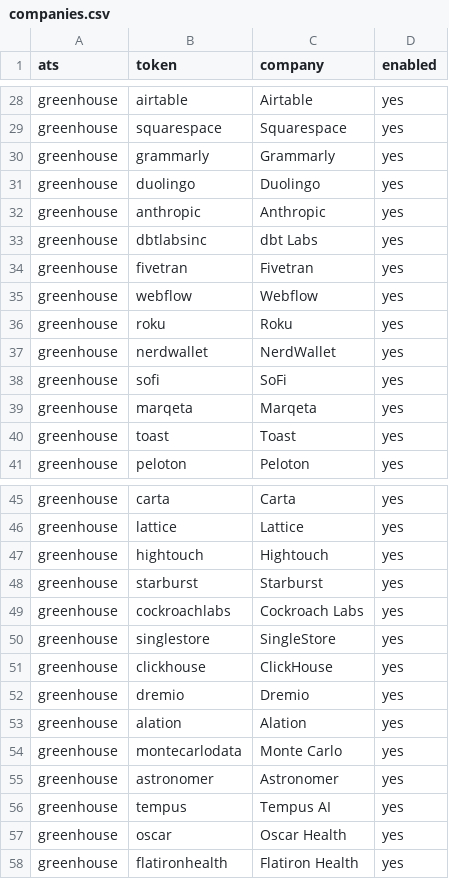
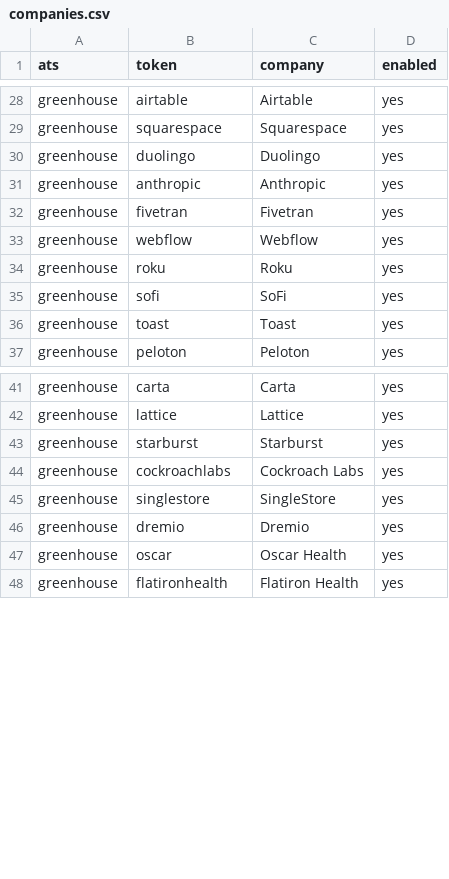
Before and after one commit to anumularoots-svg/de-job-finder, a CSV file: collector/companies.csv, drawn as a sheet; only a part is shown, gaps mark what is left out; the diff covers the shown part only.

Commit message:
Add files via upload

```diff
--- a/collector/companies.csv
+++ b/collector/companies.csv
@@ -29,6 +29,4 @@ greenhouse,airtable,Airtable,yes
 greenhouse,squarespace,Squarespace,yes
-greenhouse,grammarly,Grammarly,yes
 greenhouse,duolingo,Duolingo,yes
 greenhouse,anthropic,Anthropic,yes
-greenhouse,dbtlabsinc,dbt Labs,yes
 greenhouse,fivetran,Fivetran,yes
@@ -36,5 +34,3 @@ greenhouse,webflow,Webflow,yes
 greenhouse,roku,Roku,yes
-greenhouse,nerdwallet,NerdWallet,yes
 greenhouse,sofi,SoFi,yes
-greenhouse,marqeta,Marqeta,yes
 greenhouse,toast,Toast,yes
@@ -46,3 +42,2 @@ greenhouse,carta,Carta,yes
 greenhouse,lattice,Lattice,yes
-greenhouse,hightouch,Hightouch,yes
 greenhouse,starburst,Starburst,yes
@@ -50,8 +45,3 @@ greenhouse,cockroachlabs,Cockroach Labs,yes
 greenhouse,singlestore,SingleStore,yes
-greenhouse,clickhouse,ClickHouse,yes
 greenhouse,dremio,Dremio,yes
-greenhouse,alation,Alation,yes
-greenhouse,montecarlodata,Monte Carlo,yes
-greenhouse,astronomer,Astronomer,yes
-greenhouse,tempus,Tempus AI,yes
 greenhouse,oscar,Oscar Health,yes
```
Also changed, not shown: 4 removed rows and 19 edited cells elsewhere in this file.
